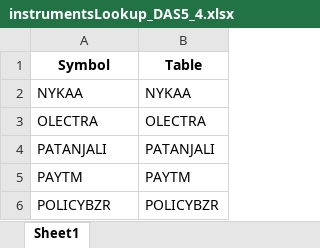
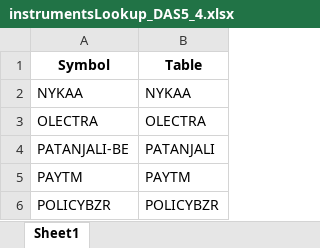
Before and after one commit to rthennan/ZerodhaWebsocket, an Excel workbook: DAS5/lookup_tables/instrumentsLookup_DAS5_4.xlsx, sheet Sheet1, drawn as a sheet; only a part is shown; values as stored, in another font and other column widths than the file's, no borders; the diff names each change by its address in the sheet, - before the commit and + after, or states it on an @@ line.

```diff
--- a/DAS5/lookup_tables/instrumentsLookup_DAS5_4.xlsx (sheet Sheet1)
+++ b/DAS5/lookup_tables/instrumentsLookup_DAS5_4.xlsx (sheet Sheet1)
-A4 (Symbol): PATANJALI
+A4 (Symbol): PATANJALI-BE
```
Also changed, not shown: DAS5/lookup_tables/instrumentsLookup.xlsx, DAS5/lookup_tables/instrumentsLookup_DAS5_2.xlsx, 1 other file.
